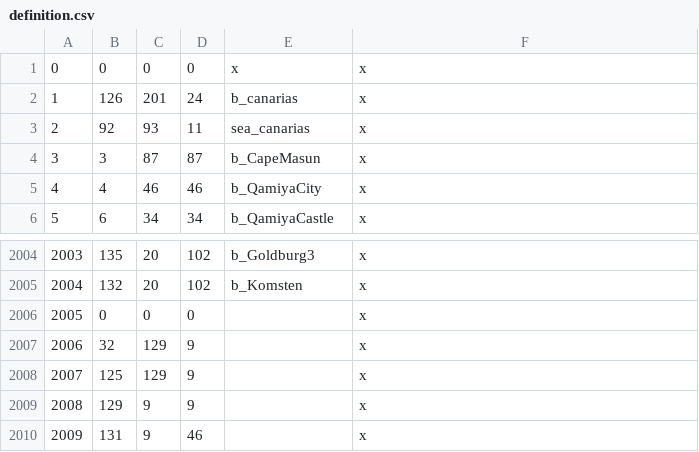
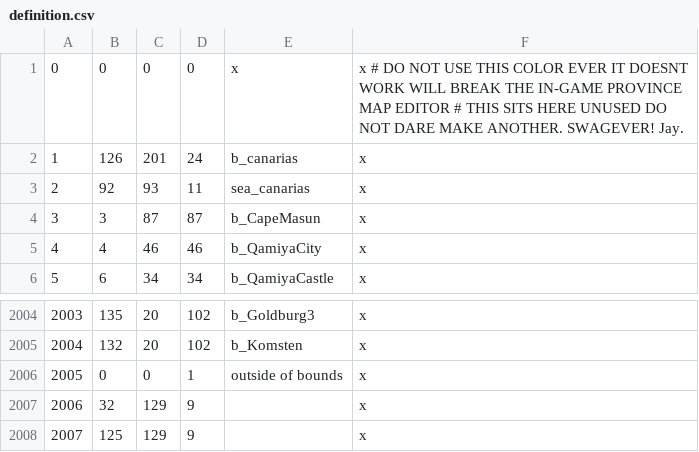
Before and after one commit to Magicut101/Syltor-Modding-1, a CSV file: map_data/definition.csv, drawn as a sheet; only a part is shown, gaps mark what is left out; the shorter side is filled out with more unchanged rows.

Commit message:
fixxed a color in defination.csv and default.map that makes it so you can know edit province.png using the ingame map editor it is fucking awesome

```diff
--- a/map_data/definition.csv
+++ b/map_data/definition.csv
@@ -1,2 +1,2 @@
-0;0;0;0;x;x
+0;0;0;0;x;x # DO NOT USE THIS COLOR EVER IT DOESNT WORK WILL BREAK THE IN-GAME PROVINCE MAP EDITOR # THIS SITS HERE UNUSED DO NOT DARE MAKE ANOTHER. SWAGEVER! Jay.
 1;126;201;24;b_canarias;x
@@ -2005,3 +2005,3 @@
 2004;132;20;102;b_Komsten;x
-2005;0;0;0;;x
+2005;0;0;1;outside of bounds;x
 2006;32;129;9;;x
```
Also changed, not shown: 5 other files.
